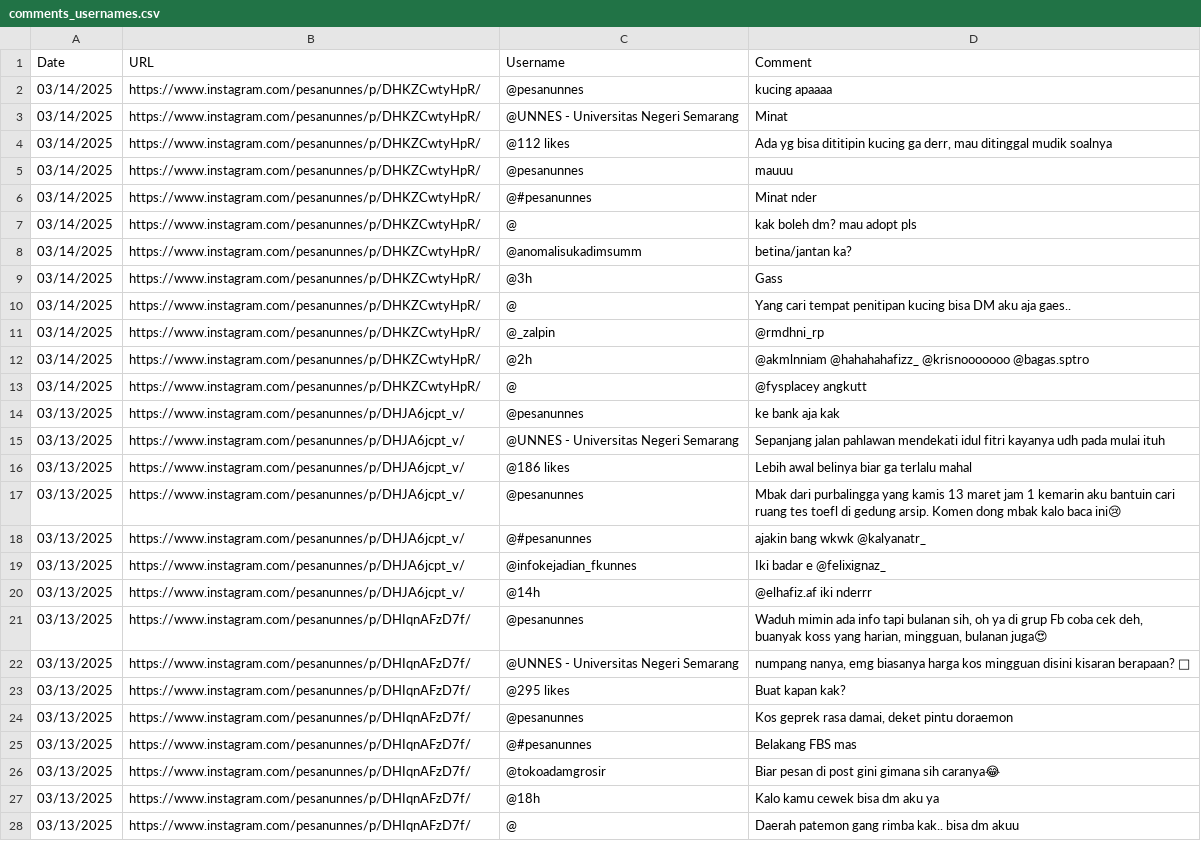
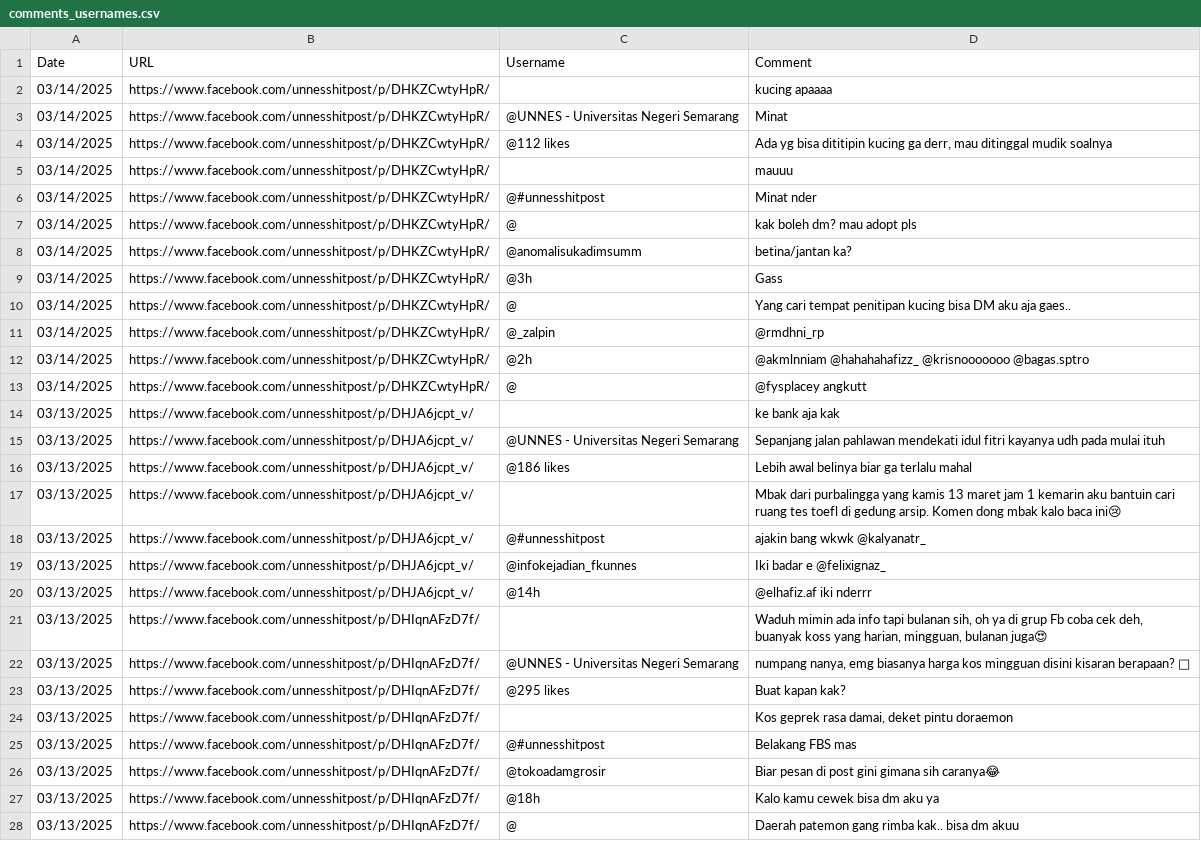
Before and after one commit to Just-Dani/prigelsentis, a CSV file: insta-data/comments_usernames.csv, drawn as a sheet; only a part is shown; the diff covers the shown part only; the diff names each change by its address in the sheet, - before the commit and + after, or states it on an @@ line.

Commit message:
add facebook crawl

```diff
--- a/insta-data/comments_usernames.csv
+++ b/insta-data/comments_usernames.csv
-B2:B13 (URL): https://www.instagram.com/pesanunnes/p/DHKZCwtyHpR/
+B2:B13 (URL): https://www.facebook.com/unnesshitpost/p/DHKZCwtyHpR/
-C2 (Username): @pesanunnes
+C2 (Username): (empty)
-C5 (Username): @pesanunnes
+C5 (Username): (empty)
-C6 (Username): @#pesanunnes
+C6 (Username): @#unnesshitpost
-B14:B20 (URL): https://www.instagram.com/pesanunnes/p/DHJA6jcpt_v/
+B14:B20 (URL): https://www.facebook.com/unnesshitpost/p/DHJA6jcpt_v/
-C14 (Username): @pesanunnes
+C14 (Username): (empty)
-C17 (Username): @pesanunnes
+C17 (Username): (empty)
-C18 (Username): @#pesanunnes
+C18 (Username): @#unnesshitpost
-B21:B28 (URL): https://www.instagram.com/pesanunnes/p/DHIqnAFzD7f/
+B21:B28 (URL): https://www.facebook.com/unnesshitpost/p/DHIqnAFzD7f/
-C21 (Username): @pesanunnes
+C21 (Username): (empty)
-C24 (Username): @pesanunnes
+C24 (Username): (empty)
-C25 (Username): @#pesanunnes
+C25 (Username): @#unnesshitpost
```
Also changed, not shown: 33 edited cells elsewhere in this file, 12 other files.
